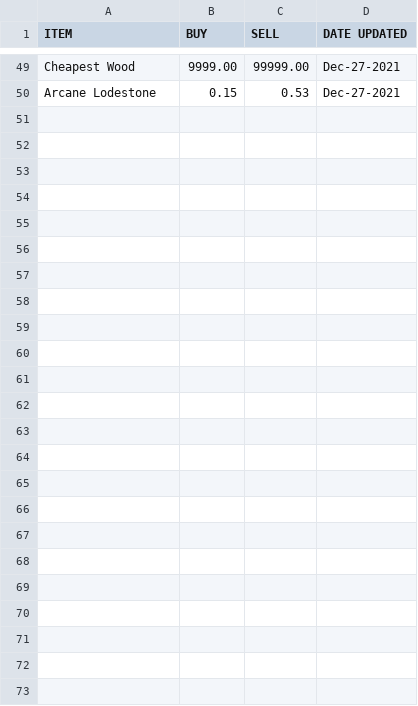
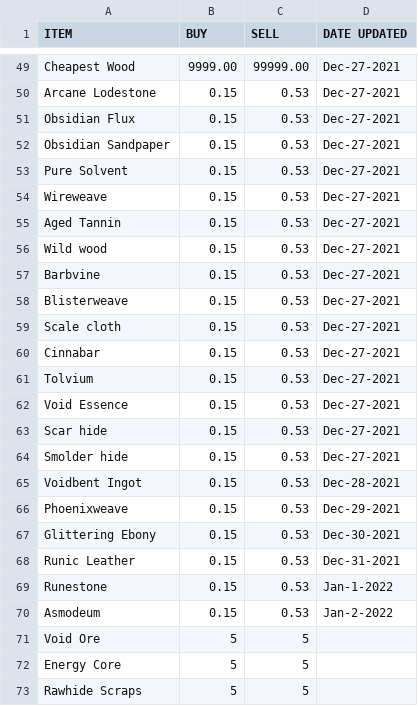
Before and after one commit to rjbrown2/NWTP, a CSV file: config/sheets_export.csv, drawn as a sheet; only a part is shown, gaps mark what is left out; the diff names each change by its address in the sheet, - before the commit and + after, or states it on an @@ line.

```diff
--- a/config/sheets_export.csv
+++ b/config/sheets_export.csv
+row 51: Obsidian Flux | 0.15 | 0.53 | Dec-27-2021
+row 52: Obsidian Sandpaper | 0.15 | 0.53 | Dec-27-2021
+row 53: Pure Solvent | 0.15 | 0.53 | Dec-27-2021
+row 54: Wireweave | 0.15 | 0.53 | Dec-27-2021
+row 55: Aged Tannin | 0.15 | 0.53 | Dec-27-2021
+row 56: Wild wood | 0.15 | 0.53 | Dec-27-2021
+row 57: Barbvine | 0.15 | 0.53 | Dec-27-2021
+row 58: Blisterweave | 0.15 | 0.53 | Dec-27-2021
+row 59: Scale cloth | 0.15 | 0.53 | Dec-27-2021
+row 60: Cinnabar | 0.15 | 0.53 | Dec-27-2021
+row 61: Tolvium | 0.15 | 0.53 | Dec-27-2021
+row 62: Void Essence | 0.15 | 0.53 | Dec-27-2021
+row 63: Scar hide | 0.15 | 0.53 | Dec-27-2021
+row 64: Smolder hide | 0.15 | 0.53 | Dec-27-2021
+row 65: Voidbent Ingot | 0.15 | 0.53 | Dec-28-2021
+row 66: Phoenixweave | 0.15 | 0.53 | Dec-29-2021
+row 67: Glittering Ebony | 0.15 | 0.53 | Dec-30-2021
+row 68: Runic Leather | 0.15 | 0.53 | Dec-31-2021
+row 69: Runestone | 0.15 | 0.53 | Jan-1-2022
+row 70: Asmodeum | 0.15 | 0.53 | Jan-2-2022
+row 71: Void Ore | 5 | 5
+row 72: Energy Core | 5 | 5
+row 73: Rawhide Scraps | 5 | 5
```
Also changed, not shown: 4 other files.
